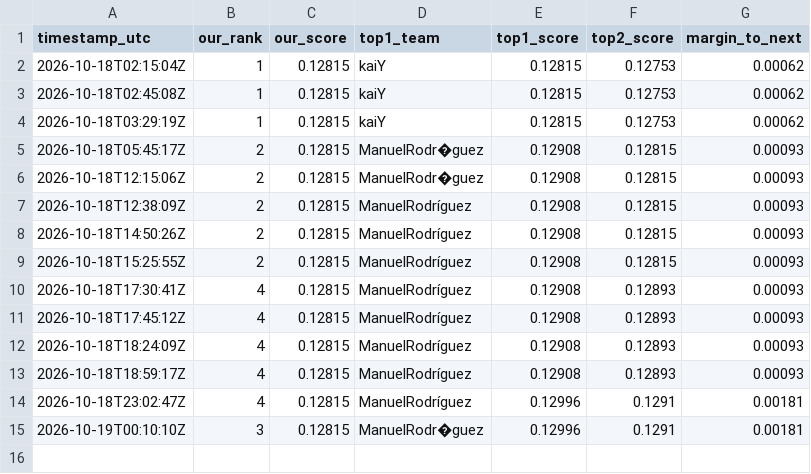
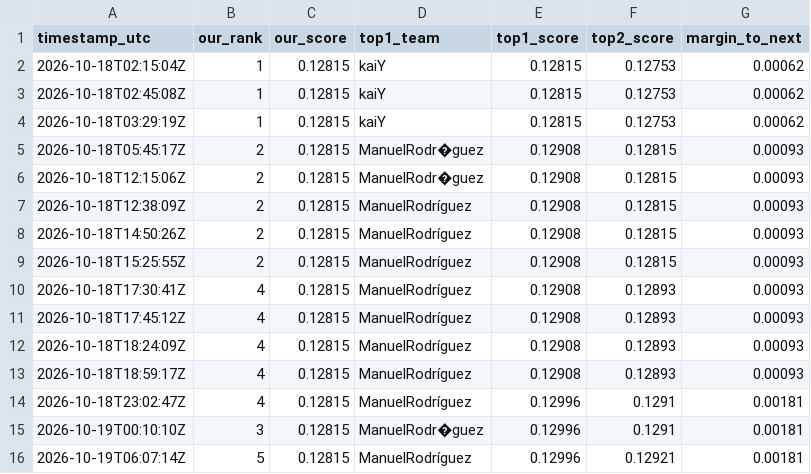
Before and after one commit to KaihuaY/iaa-hackathon-2026, a CSV file: docs/leaderboard_watch.csv, drawn as a sheet; the diff names each change by its address in the sheet, - before the commit and + after, or states it on an @@ line.

```diff
--- a/docs/leaderboard_watch.csv
+++ b/docs/leaderboard_watch.csv
+row 16: 2026-10-19T06:07:14Z | 5 | 0.12815 | ManuelRodríguez | 0.12996 | 0.12921 | 0.00181
```
Also changed, not shown: 1 other file.
